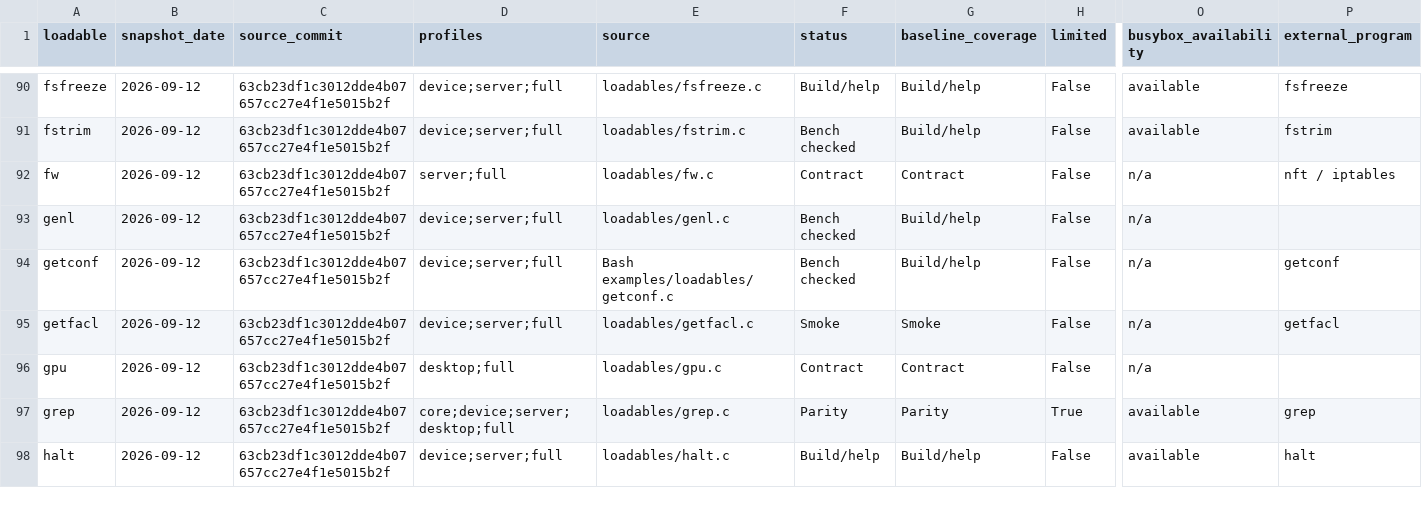
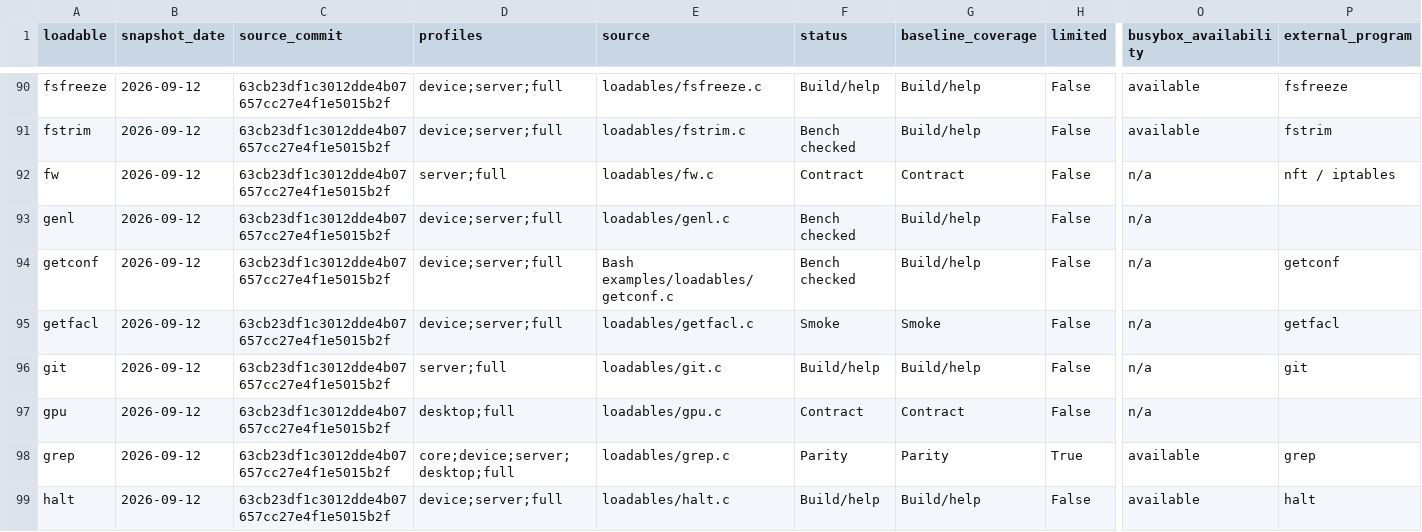
Before and after one commit to itsmygithubacct/bash-os, a CSV file: docs/loadables-status.csv, drawn as a sheet; only a part is shown, gaps mark what is left out; rows hold the shown columns only; the diff names each change by its address in the sheet, - before the commit and + after, or states it on an @@ line.

Commit message:
Refresh the reviewed catalog snapshot for the git builtin
CI's native job failed: the measurement snapshot records the SHA-256 of
config/bash-loadables.list, so that a catalog change cannot quietly keep a
stale review, and adding git changed the list.

The snapshot now records the new catalog, and docs/loadables-status.md and
.csv are regenerated: 280 rows, with git listed as Build/help since it has
no measurements yet. The measured cases are untouched — adding a builtin
that no case names cannot change another builtin's timings.

The catalog entry also describes git properly ("git plumbing: objects,
refs, config") instead of repeating its name.

python3 bench/catalog.py and tests/bench-loadables.py both pass.

```diff
--- a/docs/loadables-status.csv
+++ b/docs/loadables-status.csv
+row 96: git | 2026-09-12 | 63cb23df1c3012dde4b07657cc27e4f1e5015b2f | server;full | loadables/git.c | Build/help | Build/help | False | n/a | git
```
Also changed, not shown: 3 other files.
